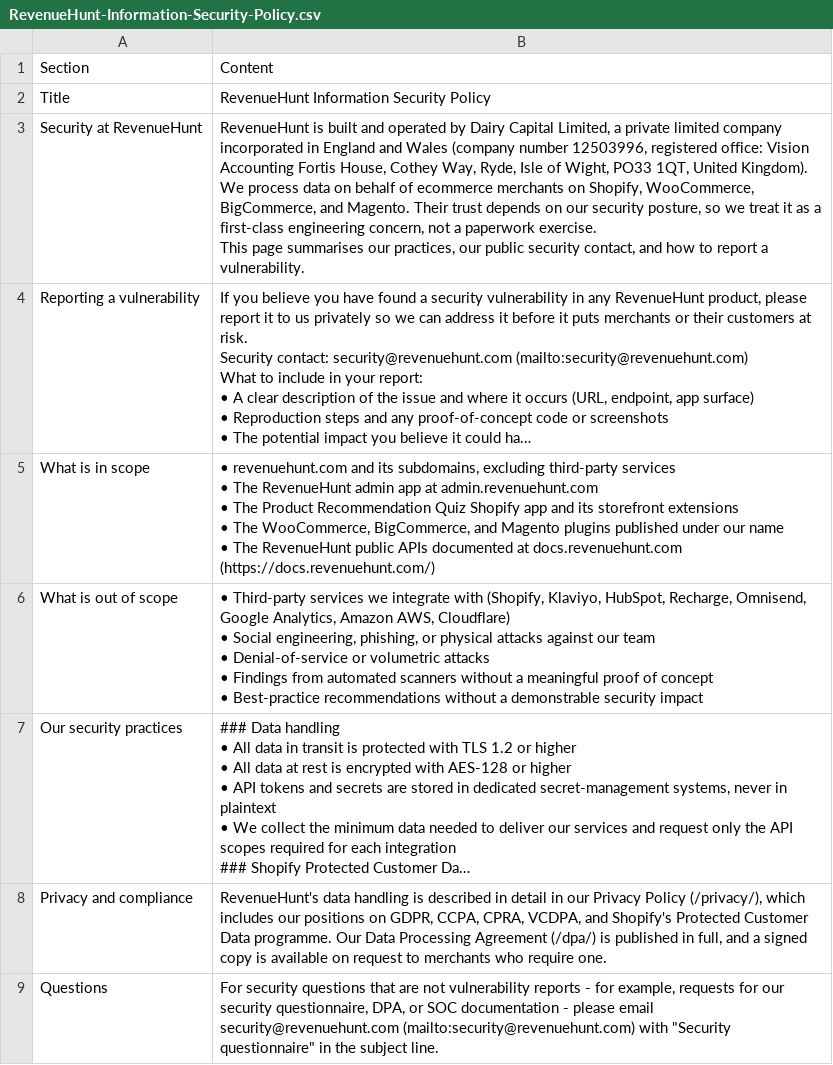
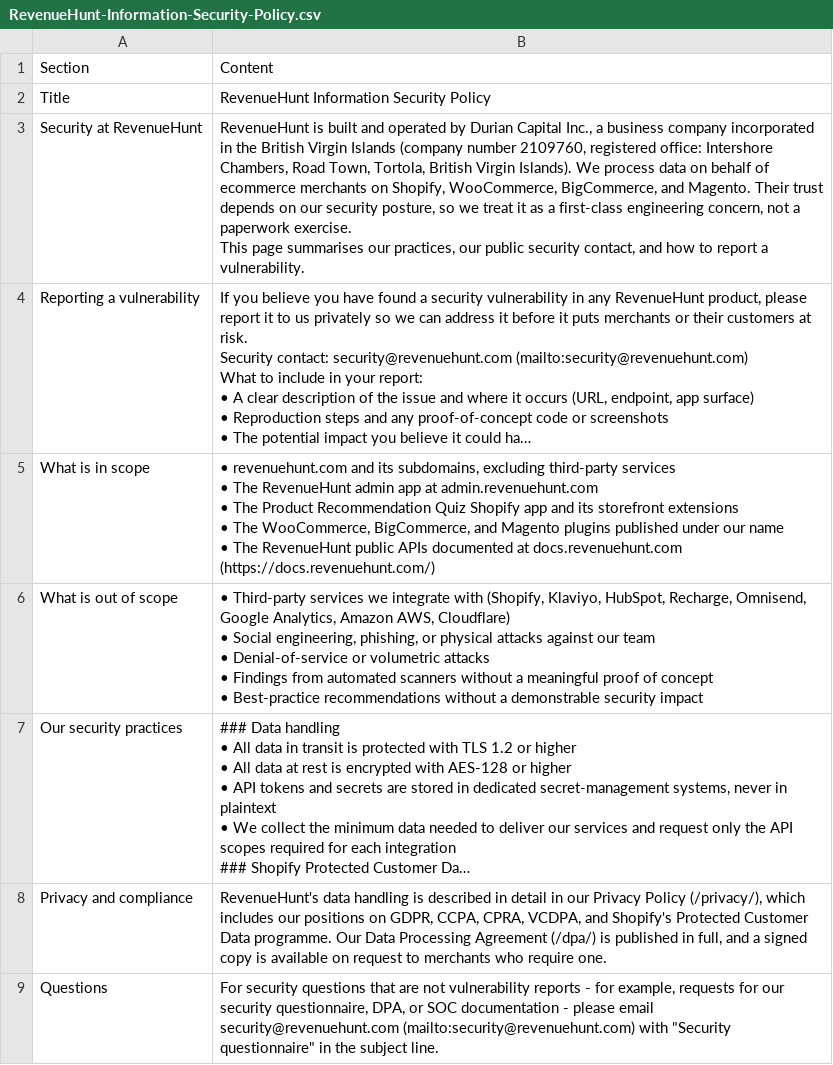
Before and after one commit to RevenueHunt/web, a CSV file: public/legal/RevenueHunt-Information-Security-Policy.csv, drawn as a sheet; long unchanged cells end in …; the diff names each change by its address in the sheet, - before the commit and + after, or states it on an @@ line.

```diff
--- a/public/legal/RevenueHunt-Information-Security-Policy.csv
+++ b/public/legal/RevenueHunt-Information-Security-Policy.csv
-B3: …operated by Dairy Capital Limited, a private limited company incorporated in England and Wales (company number 12503996, registered office: Vision Accounting Fortis House, Cothey Way, Ryde, Isle of Wight, PO33 1QT, United Kingdom). We process…
+B3: …operated by Durian Capital Inc., a business company incorporated in the British Virgin Islands (company number 2109760, registered office: Intershore Chambers, Road Town, Tortola, British Virgin Islands). We process…
```
Also changed, not shown: public/legal/RevenueHunt-Privacy-Policy.csv, 7 other files.
